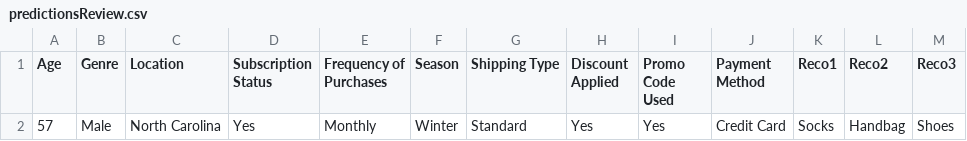
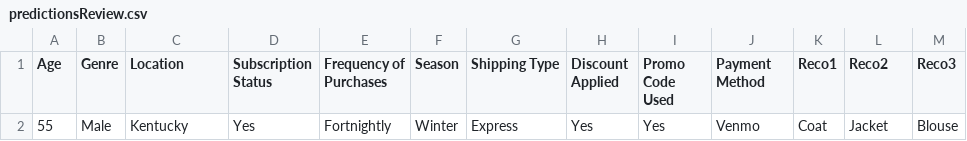
Before and after one commit to LiakisGuyot/Shopping_Prediction_Suggestion, a CSV file: API/predictionsReview.csv, drawn as a sheet.

```diff
--- a/API/predictionsReview.csv
+++ b/API/predictionsReview.csv
@@ -1,2 +1,2 @@
 Age;Genre;Location;Subscription Status;Frequency of Purchases;Season;Shipping Type;Discount Applied;Promo Code Used;Payment Method;Reco1;Reco2;Reco3
-57;Male;North Carolina;Yes;Monthly;Winter;Standard;Yes;Yes;Credit Card;Socks;Handbag;Shoes
+55;Male;Kentucky;Yes;Fortnightly;Winter;Express;Yes;Yes;Venmo;Coat;Jacket;Blouse
```
Also changed, not shown: API/predictions.csv, 3 other files.
